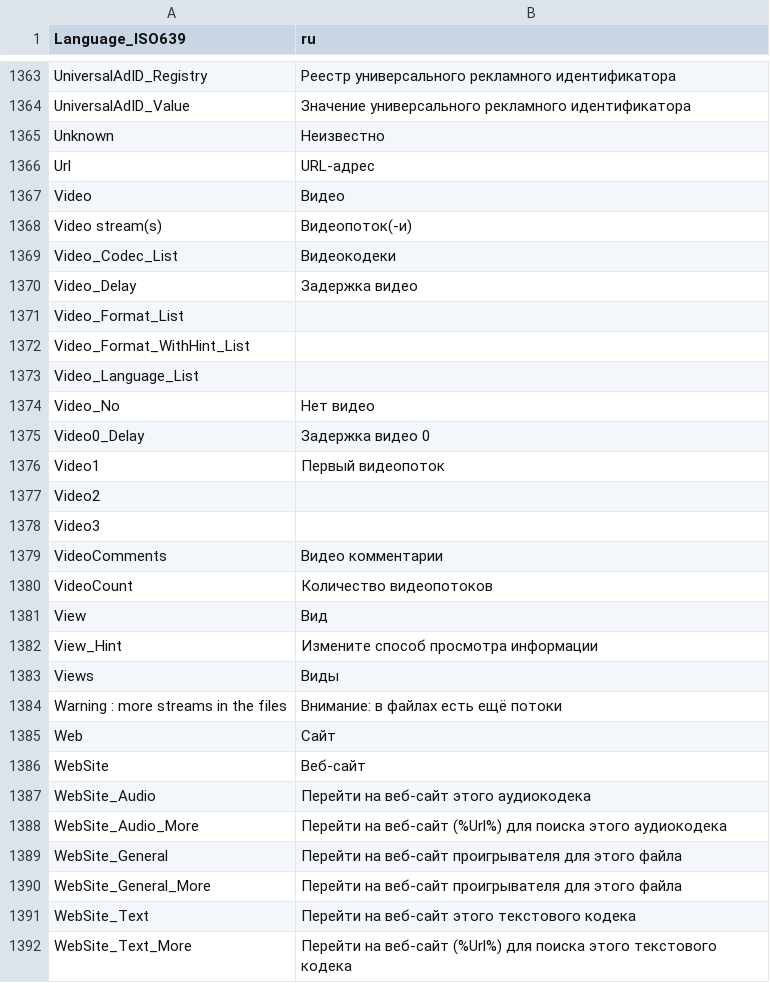
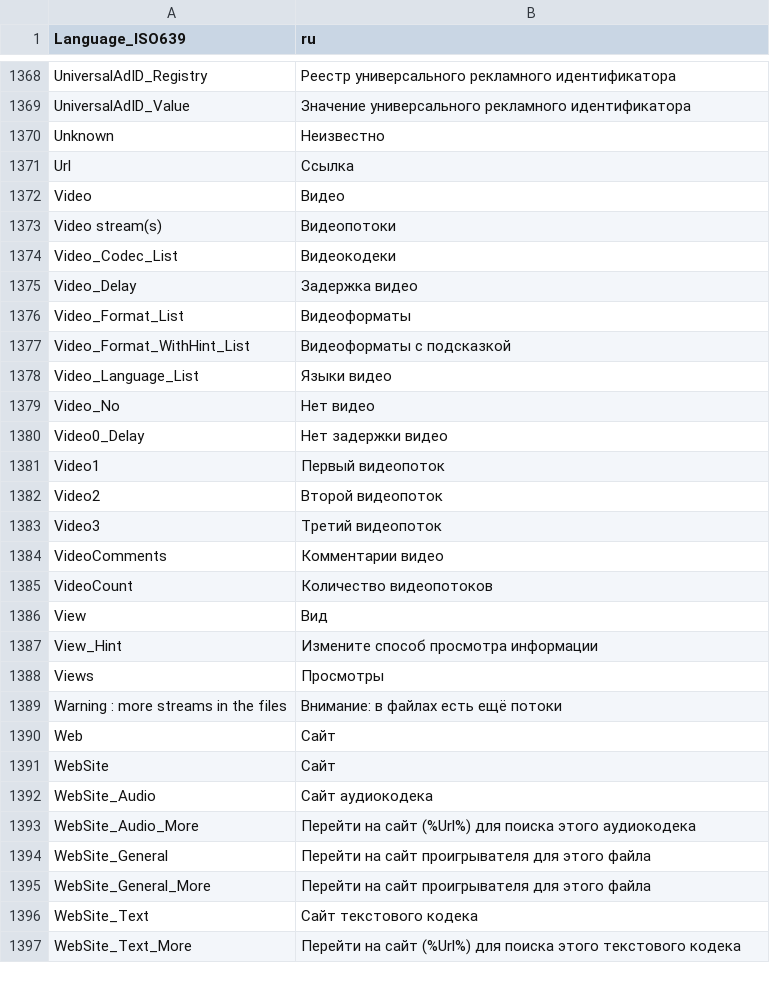
Before and after one commit to lemutec/MediaInfoNet, a CSV file: pack/Resource/Plugin/Language/ru.csv, drawn as a sheet; only a part is shown, gaps mark what is left out; the diff covers the shown part only.

```diff
--- a/pack/Resource/Plugin/Language/ru.csv
+++ b/pack/Resource/Plugin/Language/ru.csv
@@ -1365,16 +1370,16 @@ UniversalAdID_Value;Значение универсального рекламн
 Unknown;Неизвестно
-Url;URL-адрес
+Url;Ссылка
 Video;Видео
-Video stream(s);Видеопоток(-и)
+Video stream(s);Видеопотоки
 Video_Codec_List;Видеокодеки
 Video_Delay;Задержка видео
-Video_Format_List;
-Video_Format_WithHint_List;
-Video_Language_List;
+Video_Format_List;Видеоформаты
+Video_Format_WithHint_List;Видеоформаты с подсказкой
+Video_Language_List;Языки видео
 Video_No;Нет видео
-Video0_Delay;Задержка видео 0
+Video0_Delay;Нет задержки видео
 Video1;Первый видеопоток
-Video2;
-Video3;
-VideoComments;Видео комментарии
+Video2;Второй видеопоток
+Video3;Третий видеопоток
+VideoComments;Комментарии видео
 VideoCount;Количество видеопотоков
@@ -1382,11 +1387,11 @@ View;Вид
 View_Hint;Измените способ просмотра информации
-Views;Виды
+Views;Просмотры
 Warning : more streams in the files;Внимание: в файлах есть ещё потоки
 Web;Сайт
-WebSite;Веб-сайт
-WebSite_Audio;Перейти на веб-сайт этого аудиокодека
-WebSite_Audio_More;Перейти на веб-сайт (%Url%) для поиска этого аудиокодека
-WebSite_General;Перейти на веб-сайт проигрывателя для этого файла
-WebSite_General_More;Перейти на веб-сайт проигрывателя для этого файла
-WebSite_Text;Перейти на веб-сайт этого текстового кодека
-WebSite_Text_More;Перейти на веб-сайт (%Url%) для поиска этого текстового кодека
+WebSite;Сайт
+WebSite_Audio;Сайт аудиокодека
+WebSite_Audio_More;Перейти на сайт (%Url%) для поиска этого аудиокодека
+WebSite_General;Перейти на сайт проигрывателя для этого файла
+WebSite_General_More;Перейти на сайт проигрывателя для этого файла
+WebSite_Text;Сайт текстового кодека
+WebSite_Text_More;Перейти на сайт (%Url%) для поиска этого текстового кодека
```
Also changed, not shown: 5 added rows and 135 edited cells elsewhere in this file, pack/Resource/Plugin/Language/ar.csv, pack/Resource/Plugin/Language/be.csv, 39 other files.
